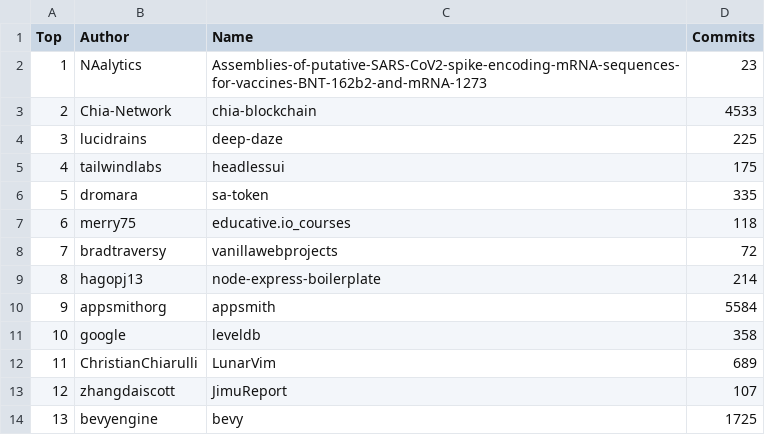
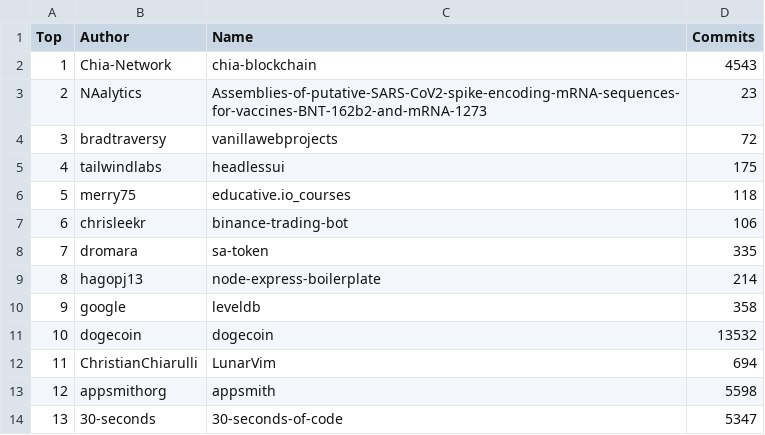
Before and after one commit to afdezfraga/afdezfraga.github.io, a CSV file: githubWithCommits.csv, drawn as a sheet; only a part is shown; the diff covers the shown part only.

```diff
--- a/githubWithCommits.csv
+++ b/githubWithCommits.csv
@@ -1,14 +1,14 @@
 Top,Author,Name,Commits
-1,NAalytics,Assemblies-of-putative-SARS-CoV2-spike-encoding-mRNA-sequences-for-vaccines-BNT-162b2-and-mRNA-1273,23
-2,Chia-Network,chia-blockchain,4533
-3,lucidrains,deep-daze,225
+1,Chia-Network,chia-blockchain,4543
+2,NAalytics,Assemblies-of-putative-SARS-CoV2-spike-encoding-mRNA-sequences-for-vaccines-BNT-162b2-and-mRNA-1273,23
+3,bradtraversy,vanillawebprojects,72
 4,tailwindlabs,headlessui,175
-5,dromara,sa-token,335
-6,merry75,educative.io_courses,118
-7,bradtraversy,vanillawebprojects,72
+5,merry75,educative.io_courses,118
+6,chrisleekr,binance-trading-bot,106
+7,dromara,sa-token,335
 8,hagopj13,node-express-boilerplate,214
-9,appsmithorg,appsmith,5584
-10,google,leveldb,358
-11,ChristianChiarulli,LunarVim,689
-12,zhangdaiscott,JimuReport,107
-13,bevyengine,bevy,1725
+9,google,leveldb,358
+10,dogecoin,dogecoin,13532
+11,ChristianChiarulli,LunarVim,694
+12,appsmithorg,appsmith,5598
+13,30-seconds,30-seconds-of-code,5347
```
Also changed, not shown: 33 edited cells elsewhere in this file, 1 other file.
